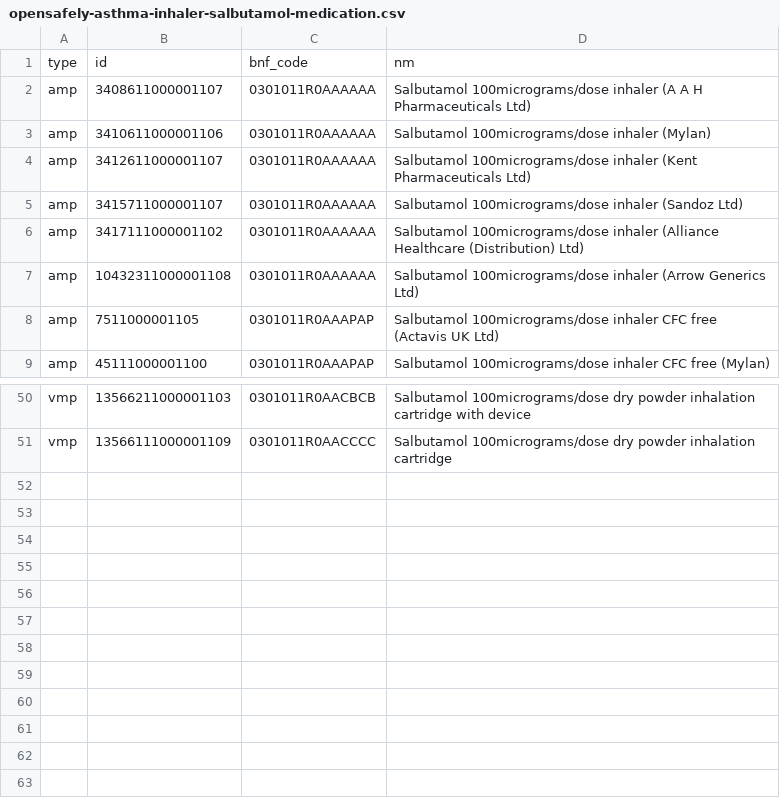
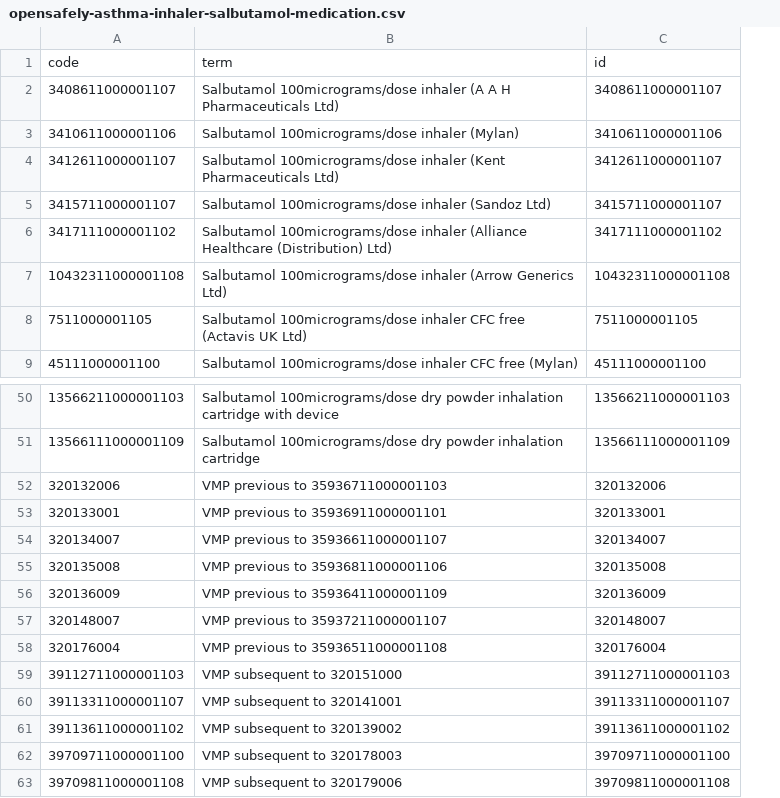
Before and after one commit to opensafely/shielding-evaluation, a CSV file: codelists/opensafely-asthma-inhaler-salbutamol-medication.csv, drawn as a sheet; only a part is shown, gaps mark what is left out; removed rows and columns are numbered as before the commit, all else as after; the diff names each change by its address in the sheet, - before the commit and + after, or states it on an @@ line.

```diff
--- a/codelists/opensafely-asthma-inhaler-salbutamol-medication.csv
+++ b/codelists/opensafely-asthma-inhaler-salbutamol-medication.csv
-column A, rows 2-9: all amp; rows 50-51: vmp | vmp
-column C, rows 2-9: 0301011R0AAAAAA | 0301011R0AAAAAA | 0301011R0AAAAAA | 0301011R0AAAAAA | 0301011R0AAAAAA | 0301011R0AAAAAA | 0301011R0AAAPAP | 0301011R0AAAPAP; rows 50-51: 0301011R0AACBCB | 0301011R0AACCCC
+column C, rows 2-9: 3408611000001107 | 3410611000001106 | 3412611000001107 | 3415711000001107 | 3417111000001102 | 10432311000001108 | 7511000001105 | 45111000001100; rows 50-51: 13566211000001103 | 13566111000001109
-row 1: type | id | bnf_code | nm
+row 1: code | term | id
+row 52: 320132006 | VMP previous to 35936711000001103 | 320132006
+row 53: 320133001 | VMP previous to 35936911000001101 | 320133001
+row 54: 320134007 | VMP previous to 35936611000001107 | 320134007
+row 55: 320135008 | VMP previous to 35936811000001106 | 320135008
+row 56: 320136009 | VMP previous to 35936411000001109 | 320136009
+row 57: 320148007 | VMP previous to 35937211000001107 | 320148007
+row 58: 320176004 | VMP previous to 35936511000001108 | 320176004
+row 59: 39112711000001103 | VMP subsequent to 320151000 | 39112711000001103
+row 60: 39113311000001107 | VMP subsequent to 320141001 | 39113311000001107
+row 61: 39113611000001102 | VMP subsequent to 320139002 | 39113611000001102
+row 62: 39709711000001100 | VMP subsequent to 320178003 | 39709711000001100
+row 63: 39709811000001108 | VMP subsequent to 320179006 | 39709811000001108
```
Also changed, not shown: codelists/opensafely-asthma-inhaler-steroid-medication.csv, codelists/opensafely-direct-acting-oral-anticoagulants-doac.csv, 3 other files.
